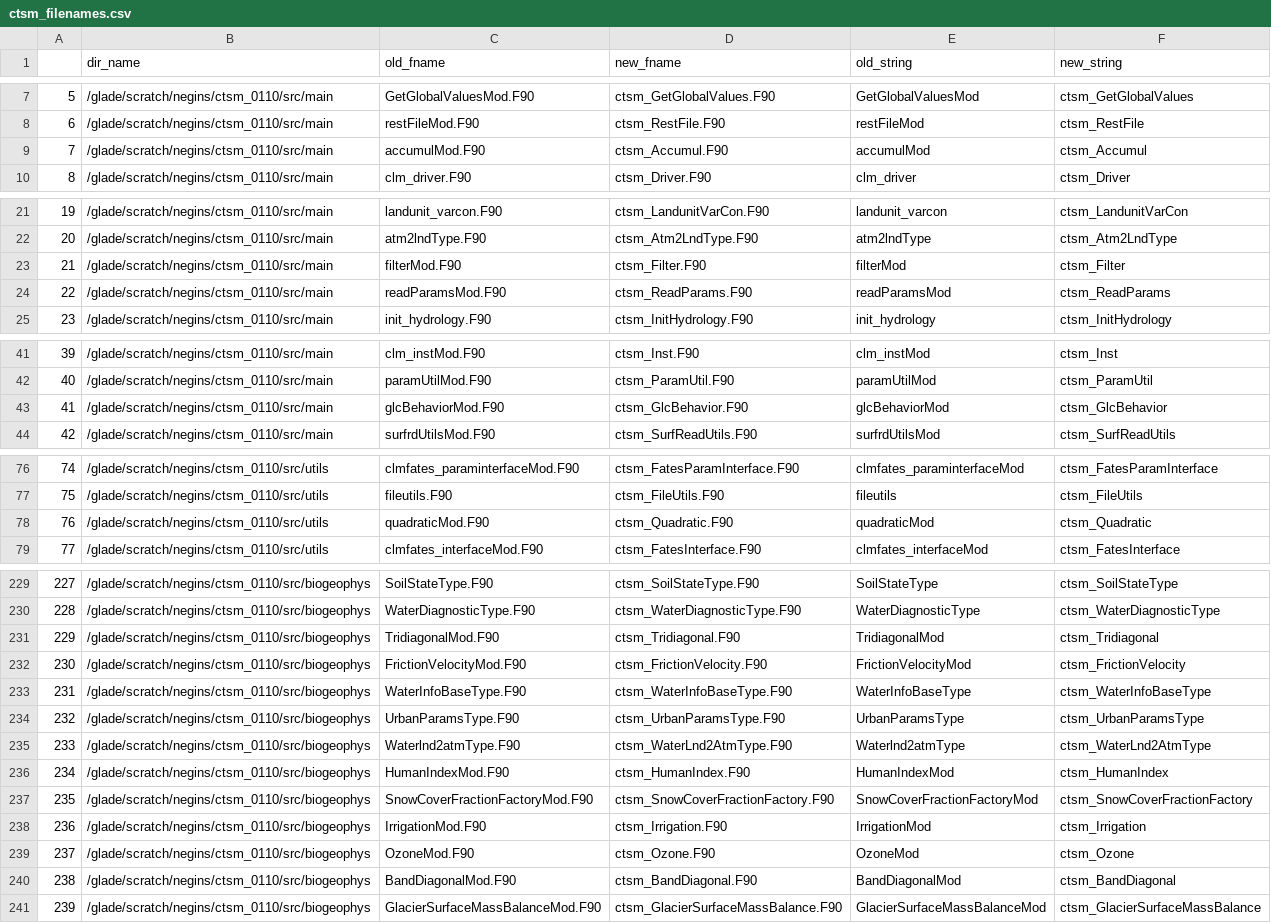
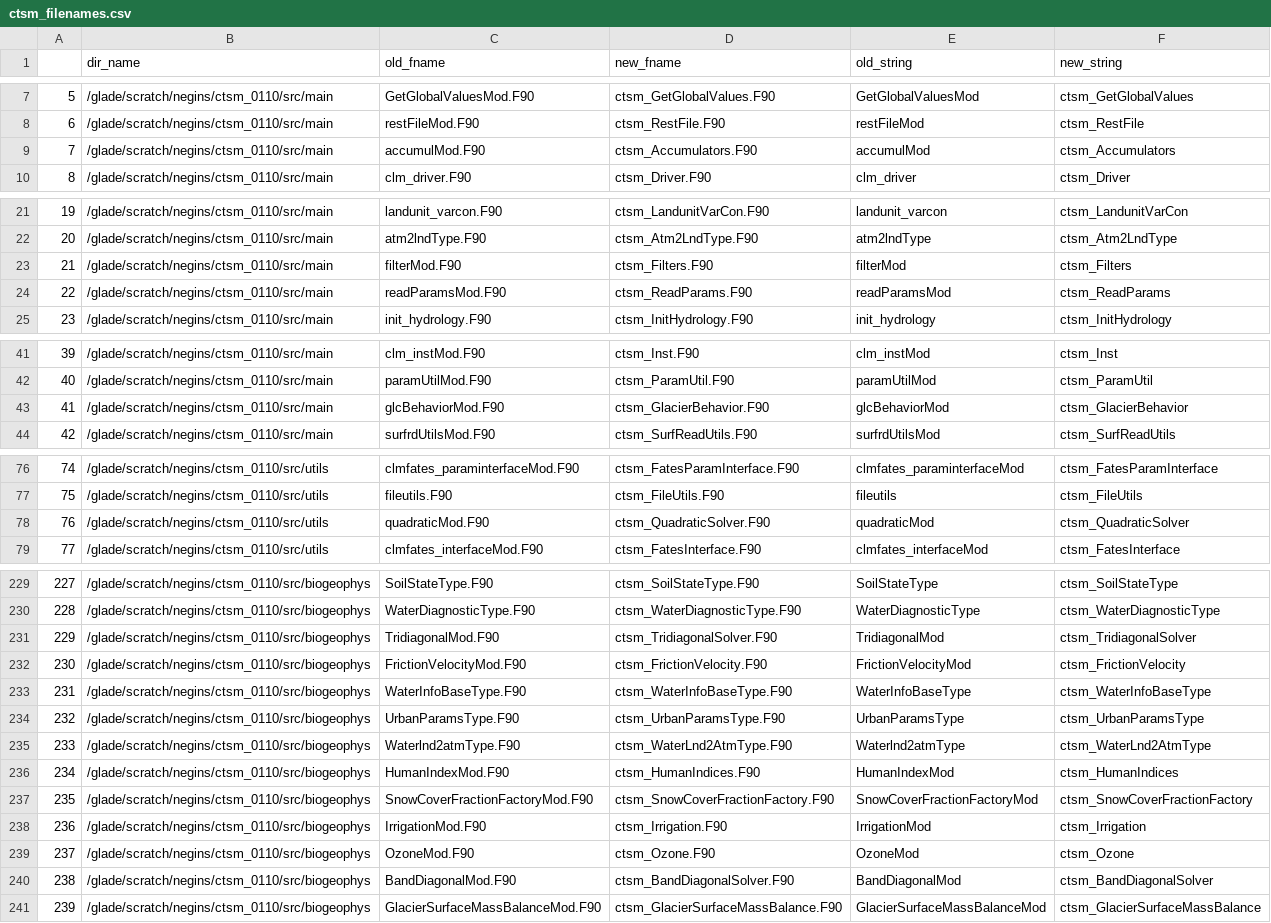
Before and after one commit to negin513/ctsm_filenames, a CSV file: ctsm_filenames.csv, drawn as a sheet; only a part is shown, gaps mark what is left out; the diff covers the shown part only.

```diff
--- a/ctsm_filenames.csv
+++ b/ctsm_filenames.csv
@@ -8,3 +8,3 @@
 6,/glade/scratch/negins/ctsm_0110/src/main,restFileMod.F90,ctsm_RestFile.F90,restFileMod,ctsm_RestFile
-7,/glade/scratch/negins/ctsm_0110/src/main,accumulMod.F90,ctsm_Accumul.F90,accumulMod,ctsm_Accumul
+7,/glade/scratch/negins/ctsm_0110/src/main,accumulMod.F90,ctsm_Accumulators.F90,accumulMod,ctsm_Accumulators
 8,/glade/scratch/negins/ctsm_0110/src/main,clm_driver.F90,ctsm_Driver.F90,clm_driver,ctsm_Driver
@@ -22,3 +22,3 @@
 20,/glade/scratch/negins/ctsm_0110/src/main,atm2lndType.F90,ctsm_Atm2LndType.F90,atm2lndType,ctsm_Atm2LndType
-21,/glade/scratch/negins/ctsm_0110/src/main,filterMod.F90,ctsm_Filter.F90,filterMod,ctsm_Filter
+21,/glade/scratch/negins/ctsm_0110/src/main,filterMod.F90,ctsm_Filters.F90,filterMod,ctsm_Filters
 22,/glade/scratch/negins/ctsm_0110/src/main,readParamsMod.F90,ctsm_ReadParams.F90,readParamsMod,ctsm_ReadParams
@@ -42,3 +42,3 @@
 40,/glade/scratch/negins/ctsm_0110/src/main,paramUtilMod.F90,ctsm_ParamUtil.F90,paramUtilMod,ctsm_ParamUtil
-41,/glade/scratch/negins/ctsm_0110/src/main,glcBehaviorMod.F90,ctsm_GlcBehavior.F90,glcBehaviorMod,ctsm_GlcBehavior
+41,/glade/scratch/negins/ctsm_0110/src/main,glcBehaviorMod.F90,ctsm_GlacierBehavior.F90,glcBehaviorMod,ctsm_GlacierBehavior
 42,/glade/scratch/negins/ctsm_0110/src/main,surfrdUtilsMod.F90,ctsm_SurfReadUtils.F90,surfrdUtilsMod,ctsm_SurfReadUtils
@@ -77,3 +77,3 @@
 75,/glade/scratch/negins/ctsm_0110/src/utils,fileutils.F90,ctsm_FileUtils.F90,fileutils,ctsm_FileUtils
-76,/glade/scratch/negins/ctsm_0110/src/utils,quadraticMod.F90,ctsm_Quadratic.F90,quadraticMod,ctsm_Quadratic
+76,/glade/scratch/negins/ctsm_0110/src/utils,quadraticMod.F90,ctsm_QuadraticSolver.F90,quadraticMod,ctsm_QuadraticSolver
 77,/glade/scratch/negins/ctsm_0110/src/utils,clmfates_interfaceMod.F90,ctsm_FatesInterface.F90,clmfates_interfaceMod,ctsm_FatesInterface
@@ -230,3 +230,3 @@
 228,/glade/scratch/negins/ctsm_0110/src/biogeophys,WaterDiagnosticType.F90,ctsm_WaterDiagnosticType.F90,WaterDiagnosticType,ctsm_WaterDiagnosticType
-229,/glade/scratch/negins/ctsm_0110/src/biogeophys,TridiagonalMod.F90,ctsm_Tridiagonal.F90,TridiagonalMod,ctsm_Tridiagonal
+229,/glade/scratch/negins/ctsm_0110/src/biogeophys,TridiagonalMod.F90,ctsm_TridiagonalSolver.F90,TridiagonalMod,ctsm_TridiagonalSolver
 230,/glade/scratch/negins/ctsm_0110/src/biogeophys,FrictionVelocityMod.F90,ctsm_FrictionVelocity.F90,FrictionVelocityMod,ctsm_FrictionVelocity
@@ -235,3 +235,3 @@
 233,/glade/scratch/negins/ctsm_0110/src/biogeophys,Waterlnd2atmType.F90,ctsm_WaterLnd2AtmType.F90,Waterlnd2atmType,ctsm_WaterLnd2AtmType
-234,/glade/scratch/negins/ctsm_0110/src/biogeophys,HumanIndexMod.F90,ctsm_HumanIndex.F90,HumanIndexMod,ctsm_HumanIndex
+234,/glade/scratch/negins/ctsm_0110/src/biogeophys,HumanIndexMod.F90,ctsm_HumanIndices.F90,HumanIndexMod,ctsm_HumanIndices
 235,/glade/scratch/negins/ctsm_0110/src/biogeophys,SnowCoverFractionFactoryMod.F90,ctsm_SnowCoverFractionFactory.F90,SnowCoverFractionFactoryMod,ctsm_SnowCoverFractionFactory
@@ -239,3 +239,3 @@
 237,/glade/scratch/negins/ctsm_0110/src/biogeophys,OzoneMod.F90,ctsm_Ozone.F90,OzoneMod,ctsm_Ozone
-238,/glade/scratch/negins/ctsm_0110/src/biogeophys,BandDiagonalMod.F90,ctsm_BandDiagonal.F90,BandDiagonalMod,ctsm_BandDiagonal
+238,/glade/scratch/negins/ctsm_0110/src/biogeophys,BandDiagonalMod.F90,ctsm_BandDiagonalSolver.F90,BandDiagonalMod,ctsm_BandDiagonalSolver
 239,/glade/scratch/negins/ctsm_0110/src/biogeophys,GlacierSurfaceMassBalanceMod.F90,ctsm_GlacierSurfaceMassBalance.F90,GlacierSurfaceMassBalanceMod,ctsm_GlacierSurfaceMassBalance
```
Also changed, not shown: 36 edited cells elsewhere in this file.
